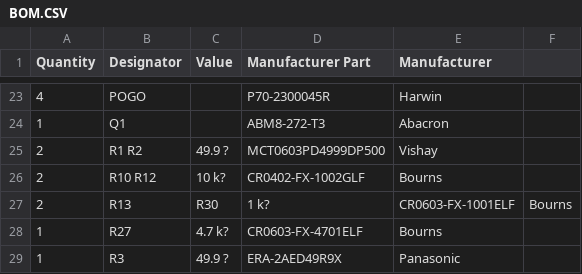
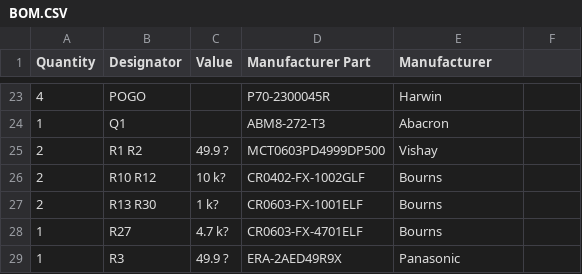
Before and after one commit to mkultr44/VT-AMP, a CSV file: BOM.CSV, drawn as a sheet; only a part is shown, gaps mark what is left out; removed rows and columns are numbered as before the commit, all else as after; the diff names each change by its address in the sheet, - before the commit and + after, or states it on an @@ line.

Commit message:
Update BOM.CSV

```diff
--- a/BOM.CSV
+++ b/BOM.CSV
-row 27: 2 | R13 | R30 | 1 k? | CR0603-FX-1001ELF | Bourns
+row 27: 2 | R13 R30 | 1 k? | CR0603-FX-1001ELF | Bourns
```
